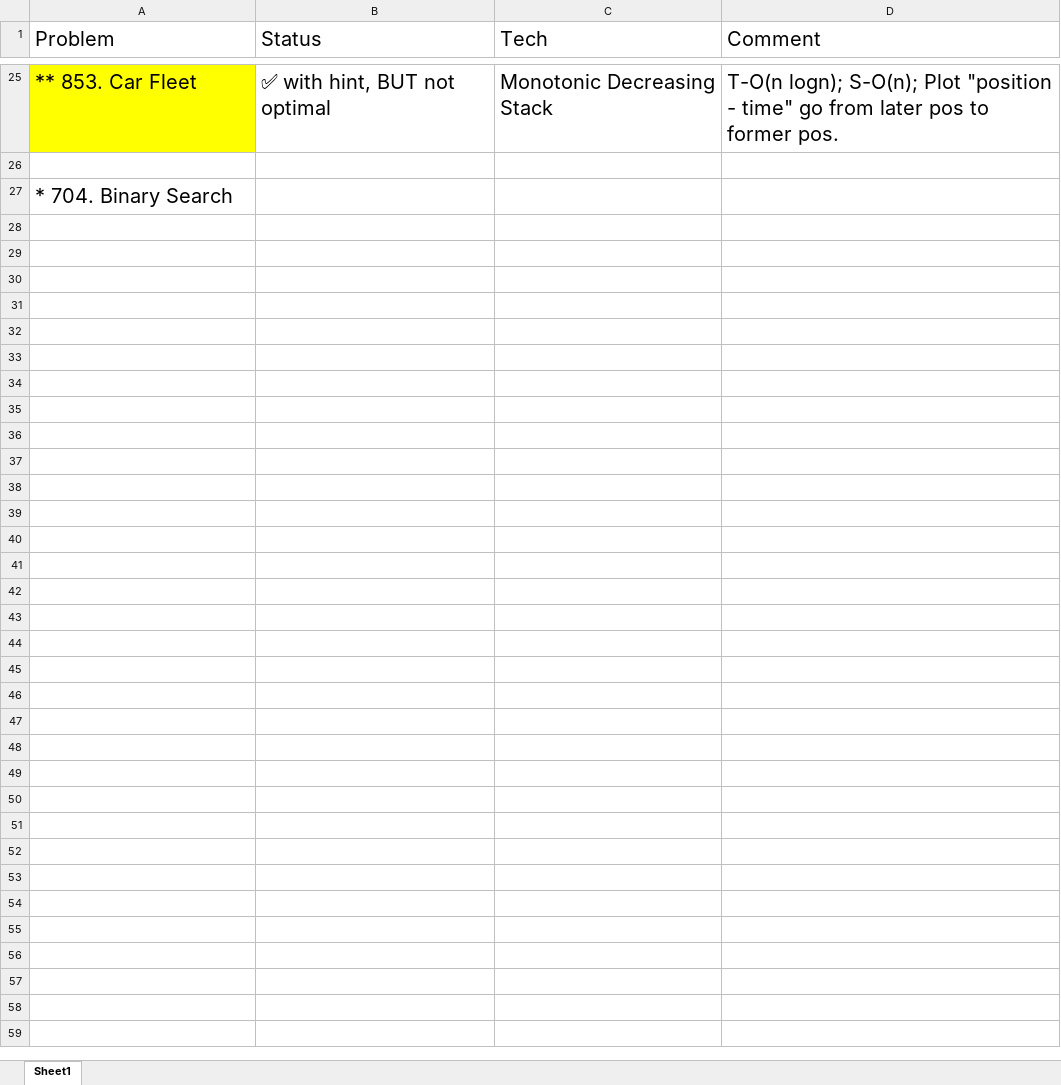
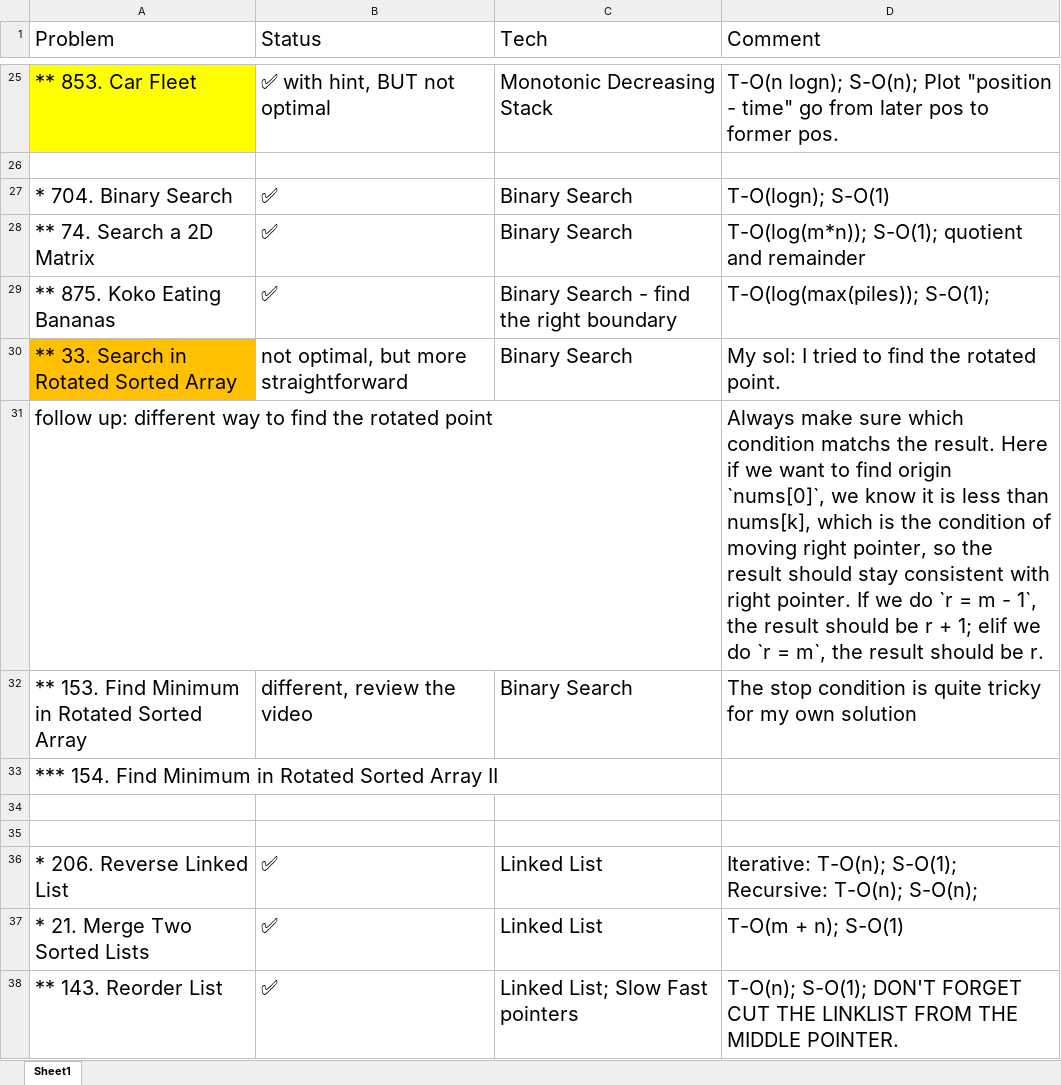
Before and after one commit to RaymondY/sde_preparation, an Excel workbook: coding/neetcode.xlsx, sheet Sheet1, drawn as a sheet; only a part is shown, gaps mark what is left out; values as stored, in another font and other column widths than the file's, no borders; the diff covers the shown part only; the diff names each change by its address in the sheet, - before the commit and + after, or states it on an @@ line.

```diff
--- a/coding/neetcode.xlsx (sheet Sheet1)
+++ b/coding/neetcode.xlsx (sheet Sheet1)
-B27 (Status): (empty)
+B27 (Status): ✅
-C27 (Tech): (empty)
+C27 (Tech): Binary Search
-D27 (Comment): (empty)
+D27 (Comment): T-O(logn); S-O(1)
+row 28: ** 74. Search a 2D Matrix | ✅ | Binary Search | T-O(log(m*n)); S-O(1); quotient and remainder
+row 29: ** 875. Koko Eating Bananas | ✅ | Binary Search - find the right boundary | T-O(log(max(piles)); S-O(1);
+row 30: ** 33. Search in Rotated Sorted Array | not optimal, but more straightforward | Binary Search | My sol: I tried to find the rotated point.
+row 31: follow up: different way to find the rotated point |  |  | Always make sure which condition matchs the result. Here if we want to find origin `nums[0]`, we know it is less than nums[k], which is the condition of moving right pointer, so the result should stay consistent with right pointer. If we do `r = m - 1`, the result should be r + 1; elif we do `r = m`, the result should be r.
+row 32: ** 153. Find Minimum in Rotated Sorted Array | different, review the video | Binary Search | The stop condition is quite tricky for my own solution
+row 33: *** 154. Find Minimum in Rotated Sorted Array II
+row 34: (empty)
+row 35: (empty)
+row 36: * 206. Reverse Linked List | ✅ | Linked List | Iterative: T-O(n); S-O(1); Recursive: T-O(n); S-O(n);
+row 37: * 21. Merge Two Sorted Lists | ✅ | Linked List | T-O(m + n); S-O(1)
+row 38: ** 143. Reorder List | ✅ | Linked List; Slow Fast pointers | T-O(n); S-O(1); DON'T FORGET CUT THE LINKLIST FROM THE MIDDLE POINTER.
```
Also changed, not shown: 12 added rows, 1 edited cell and cell formats elsewhere in this sheet, 2 other files.
